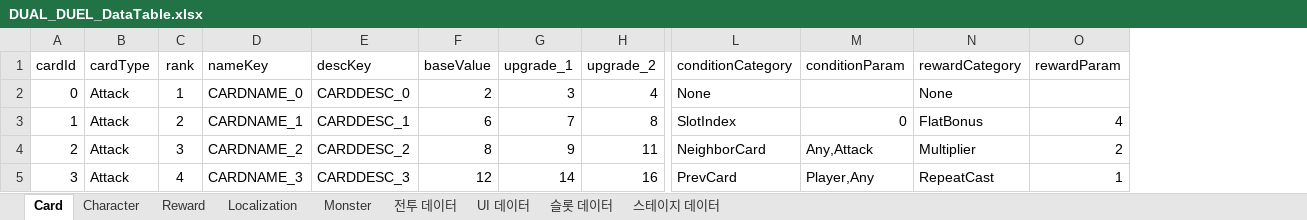
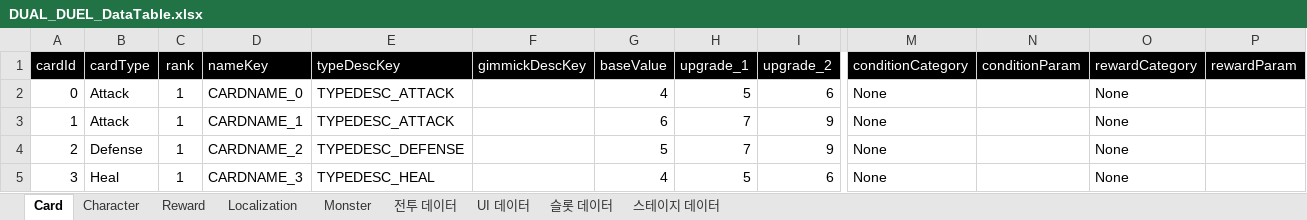
Before and after one commit to jinjooyoung/DUAL-DUEL, an Excel workbook: Assets/Data/Excel/DUAL_DUEL_DataTable.xlsx, sheet Card, drawn as a sheet; only a part is shown, gaps mark what is left out; values as stored, in another font and other column widths than the file's, no borders; charts and pictures not drawn; removed rows and columns are numbered as before the commit, all else as after; the diff covers the shown part only; the diff names each change by its address in the sheet, - before the commit and + after, or states it on an @@ line.

```diff
--- a/Assets/Data/Excel/DUAL_DUEL_DataTable.xlsx (sheet Card)
+++ b/Assets/Data/Excel/DUAL_DUEL_DataTable.xlsx (sheet Card)
-column E (descKey), rows 2-5: CARDDESC_0 | CARDDESC_1 | CARDDESC_2 | CARDDESC_3
+column E (typeDescKey), rows 2-5: TYPEDESC_ATTACK | TYPEDESC_ATTACK | TYPEDESC_DEFENSE | TYPEDESC_HEAL
+column F (gimmickDescKey), empty
@@ A1:D1 fill: none → #000000, text colour: black → #FFFFFF @@
@@ G1:P1 fill: none → #000000, text colour: black → #FFFFFF @@
-G2 (baseValue): 2
+G2 (baseValue): 4
-H2 (upgrade_1): 3
+H2 (upgrade_1): 5
-I2 (upgrade_2): 4
+I2 (upgrade_2): 6
-C3 (rank): 2
+C3 (rank): 1
-I3 (upgrade_2): 8
+I3 (upgrade_2): 9
-M3 (conditionCategory): SlotIndex
+M3 (conditionCategory): None
-N3 (conditionParam): 0
+N3 (conditionParam): (empty)
-O3 (rewardCategory): FlatBonus
+O3 (rewardCategory): None
-P3 (rewardParam): 4
+P3 (rewardParam): (empty)
-B4 (cardType): Attack
+B4 (cardType): Defense
-C4 (rank): 3
+C4 (rank): 1
-G4 (baseValue): 8
+G4 (baseValue): 5
-H4 (upgrade_1): 9
+H4 (upgrade_1): 7
-I4 (upgrade_2): 11
+I4 (upgrade_2): 9
-M4 (conditionCategory): NeighborCard
+M4 (conditionCategory): None
-N4 (conditionParam): Any,Attack
+N4 (conditionParam): (empty)
-O4 (rewardCategory): Multiplier
+O4 (rewardCategory): None
-P4 (rewardParam): 2
+P4 (rewardParam): (empty)
-B5 (cardType): Attack
+B5 (cardType): Heal
-C5 (rank): 4
+C5 (rank): 1
-G5 (baseValue): 12
+G5 (baseValue): 4
-H5 (upgrade_1): 14
+H5 (upgrade_1): 5
-I5 (upgrade_2): 16
+I5 (upgrade_2): 6
-M5 (conditionCategory): PrevCard
+M5 (conditionCategory): None
-N5 (conditionParam): Player,Any
+N5 (conditionParam): (empty)
-O5 (rewardCategory): RepeatCast
+O5 (rewardCategory): None
-P5 (rewardParam): 1
+P5 (rewardParam): (empty)
```
Also changed, not shown: 13 added rows, 13 removed rows, 37 edited cells and cell formats elsewhere in this sheet, sheet Localization, 45 other files.
